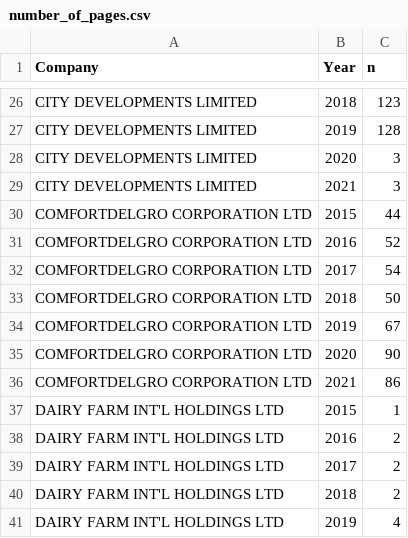
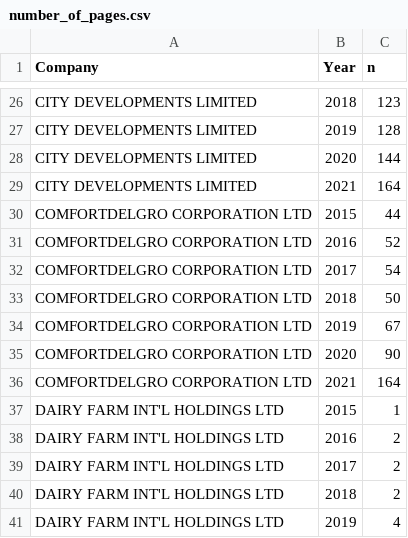
Before and after one commit to jeremychia/NLP-SustainabilityReports-FinancialPerformance, a CSV file: number_of_pages.csv, drawn as a sheet; only a part is shown, gaps mark what is left out.

Commit message:
updates to data exploration
next: sentiment analysis

```diff
--- a/number_of_pages.csv
+++ b/number_of_pages.csv
@@ -27,4 +27,4 @@
 "CITY DEVELOPMENTS LIMITED",2019,128
-"CITY DEVELOPMENTS LIMITED",2020,3
-"CITY DEVELOPMENTS LIMITED",2021,3
+"CITY DEVELOPMENTS LIMITED",2020,144
+"CITY DEVELOPMENTS LIMITED",2021,164
 "COMFORTDELGRO CORPORATION LTD",2015,44
@@ -35,3 +35,3 @@
 "COMFORTDELGRO CORPORATION LTD",2020,90
-"COMFORTDELGRO CORPORATION LTD",2021,86
+"COMFORTDELGRO CORPORATION LTD",2021,164
 "DAIRY FARM INT'L HOLDINGS LTD",2015,1
```
Also changed, not shown: 8 other files.
